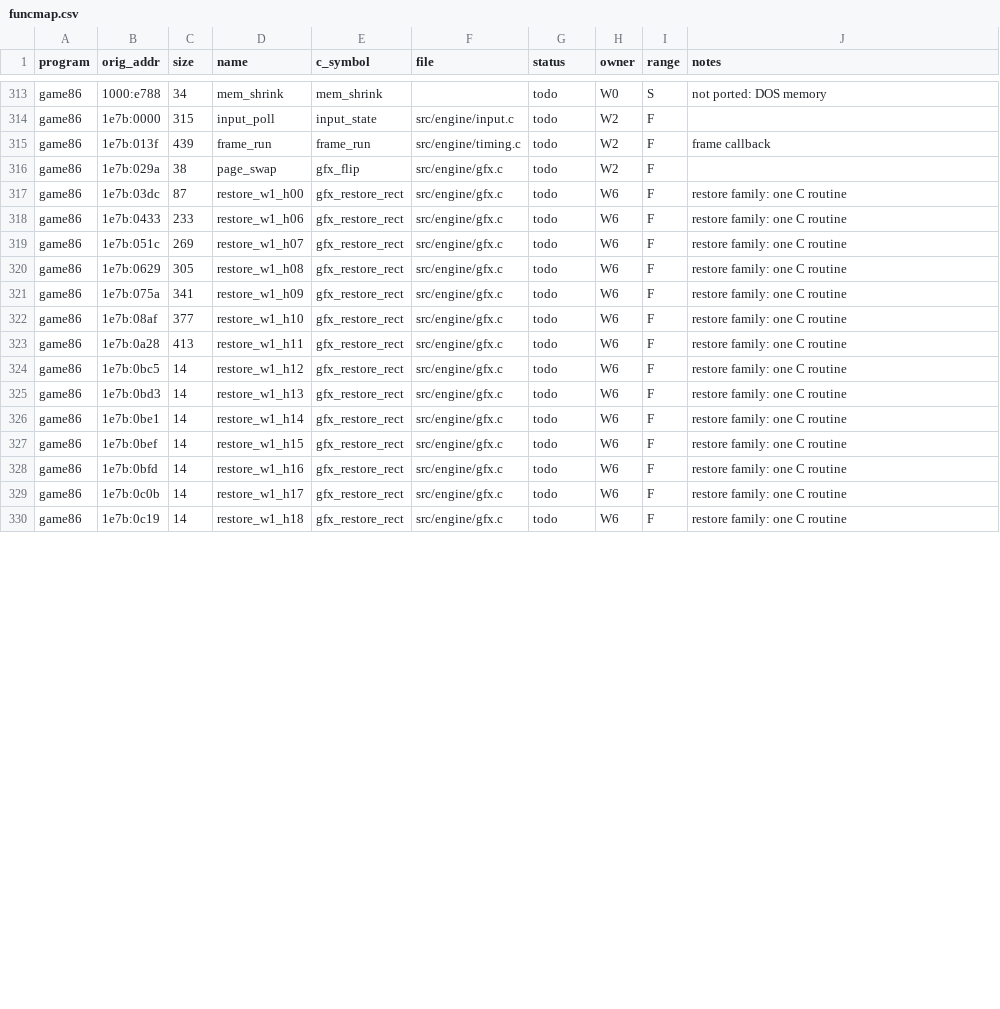
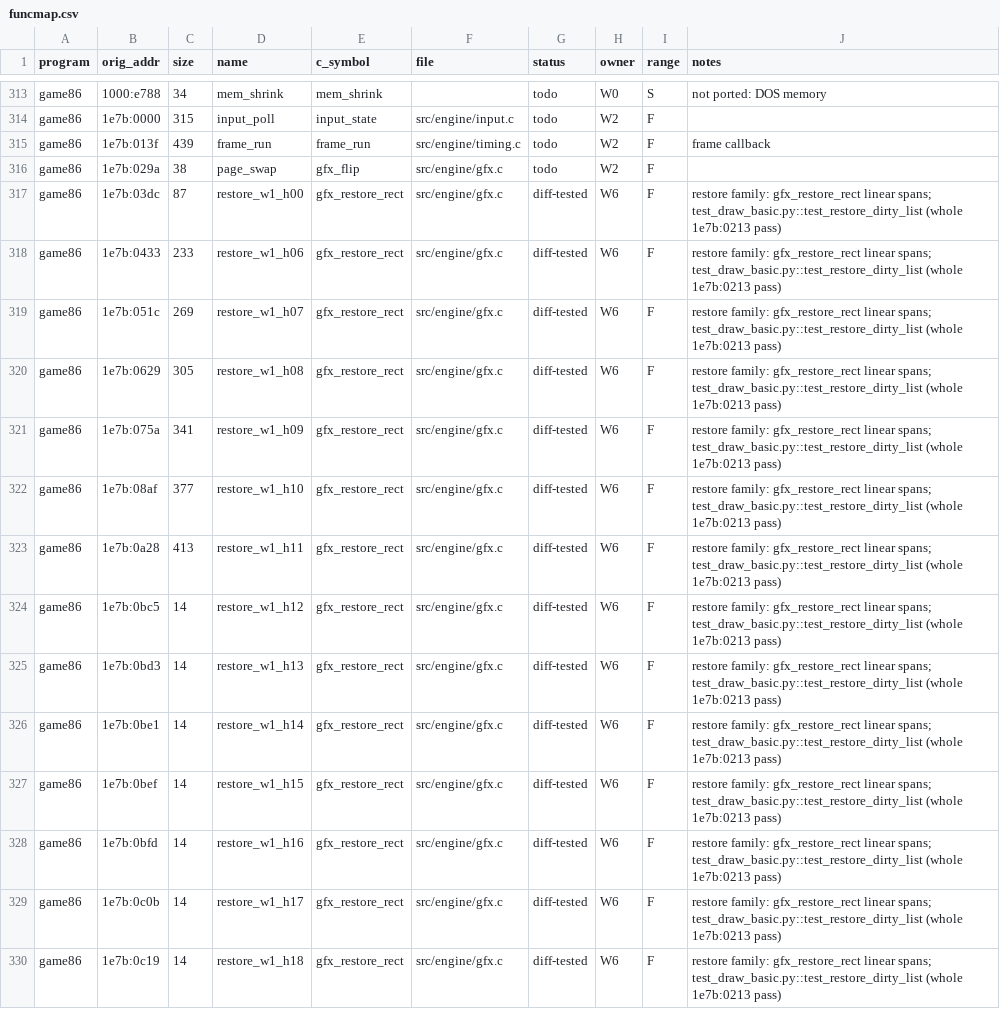
Before and after one commit to JorgeNachtigall/llamatron-2112-decompilation, a CSV file: docs/funcmap.csv, drawn as a sheet; only a part is shown, gaps mark what is left out; the diff covers the shown part only.

Commit message:
W6: page copies (62e8/62f6/6304) and dotted outline (6112) in src/game, oracle tests incl. dirty-list restore pass; funcmap rows

```diff
--- a/docs/funcmap.csv
+++ b/docs/funcmap.csv
@@ -316,15 +316,15 @@ game86,1e7b:013f,439,frame_run,frame_run,src/engine/timing.c,todo,W2,F,frame cal
 game86,1e7b:029a,38,page_swap,gfx_flip,src/engine/gfx.c,todo,W2,F,
-game86,1e7b:03dc,87,restore_w1_h00,gfx_restore_rect,src/engine/gfx.c,todo,W6,F,restore family: one C routine
-game86,1e7b:0433,233,restore_w1_h06,gfx_restore_rect,src/engine/gfx.c,todo,W6,F,restore family: one C routine
-game86,1e7b:051c,269,restore_w1_h07,gfx_restore_rect,src/engine/gfx.c,todo,W6,F,restore family: one C routine
-game86,1e7b:0629,305,restore_w1_h08,gfx_restore_rect,src/engine/gfx.c,todo,W6,F,restore family: one C routine
-game86,1e7b:075a,341,restore_w1_h09,gfx_restore_rect,src/engine/gfx.c,todo,W6,F,restore family: one C routine
-game86,1e7b:08af,377,restore_w1_h10,gfx_restore_rect,src/engine/gfx.c,todo,W6,F,restore family: one C routine
-game86,1e7b:0a28,413,restore_w1_h11,gfx_restore_rect,src/engine/gfx.c,todo,W6,F,restore family: one C routine
-game86,1e7b:0bc5,14,restore_w1_h12,gfx_restore_rect,src/engine/gfx.c,todo,W6,F,restore family: one C routine
-game86,1e7b:0bd3,14,restore_w1_h13,gfx_restore_rect,src/engine/gfx.c,todo,W6,F,restore family: one C routine
-game86,1e7b:0be1,14,restore_w1_h14,gfx_restore_rect,src/engine/gfx.c,todo,W6,F,restore family: one C routine
-game86,1e7b:0bef,14,restore_w1_h15,gfx_restore_rect,src/engine/gfx.c,todo,W6,F,restore family: one C routine
-game86,1e7b:0bfd,14,restore_w1_h16,gfx_restore_rect,src/engine/gfx.c,todo,W6,F,restore family: one C routine
-game86,1e7b:0c0b,14,restore_w1_h17,gfx_restore_rect,src/engine/gfx.c,todo,W6,F,restore family: one C routine
-game86,1e7b:0c19,14,restore_w1_h18,gfx_restore_rect,src/engine/gfx.c,todo,W6,F,restore family: one C routine
+game86,1e7b:03dc,87,restore_w1_h00,gfx_restore_rect,src/engine/gfx.c,diff-tested,W6,F,restore family: gfx_restore_rect linear spans; test_draw_basic.py::test_restore_dirty_list (whole 1e7b:0213 pass)
+game86,1e7b:0433,233,restore_w1_h06,gfx_restore_rect,src/engine/gfx.c,diff-tested,W6,F,restore family: gfx_restore_rect linear spans; test_draw_basic.py::test_restore_dirty_list (whole 1e7b:0213 pass)
+game86,1e7b:051c,269,restore_w1_h07,gfx_restore_rect,src/engine/gfx.c,diff-tested,W6,F,restore family: gfx_restore_rect linear spans; test_draw_basic.py::test_restore_dirty_list (whole 1e7b:0213 pass)
+game86,1e7b:0629,305,restore_w1_h08,gfx_restore_rect,src/engine/gfx.c,diff-tested,W6,F,restore family: gfx_restore_rect linear spans; test_draw_basic.py::test_restore_dirty_list (whole 1e7b:0213 pass)
+game86,1e7b:075a,341,restore_w1_h09,gfx_restore_rect,src/engine/gfx.c,diff-tested,W6,F,restore family: gfx_restore_rect linear spans; test_draw_basic.py::test_restore_dirty_list (whole 1e7b:0213 pass)
+game86,1e7b:08af,377,restore_w1_h10,gfx_restore_rect,src/engine/gfx.c,diff-tested,W6,F,restore family: gfx_restore_rect linear spans; test_draw_basic.py::test_restore_dirty_list (whole 1e7b:0213 pass)
+game86,1e7b:0a28,413,restore_w1_h11,gfx_restore_rect,src/engine/gfx.c,diff-tested,W6,F,restore family: gfx_restore_rect linear spans; test_draw_basic.py::test_restore_dirty_list (whole 1e7b:0213 pass)
+game86,1e7b:0bc5,14,restore_w1_h12,gfx_restore_rect,src/engine/gfx.c,diff-tested,W6,F,restore family: gfx_restore_rect linear spans; test_draw_basic.py::test_restore_dirty_list (whole 1e7b:0213 pass)
+game86,1e7b:0bd3,14,restore_w1_h13,gfx_restore_rect,src/engine/gfx.c,diff-tested,W6,F,restore family: gfx_restore_rect linear spans; test_draw_basic.py::test_restore_dirty_list (whole 1e7b:0213 pass)
+game86,1e7b:0be1,14,restore_w1_h14,gfx_restore_rect,src/engine/gfx.c,diff-tested,W6,F,restore family: gfx_restore_rect linear spans; test_draw_basic.py::test_restore_dirty_list (whole 1e7b:0213 pass)
+game86,1e7b:0bef,14,restore_w1_h15,gfx_restore_rect,src/engine/gfx.c,diff-tested,W6,F,restore family: gfx_restore_rect linear spans; test_draw_basic.py::test_restore_dirty_list (whole 1e7b:0213 pass)
+game86,1e7b:0bfd,14,restore_w1_h16,gfx_restore_rect,src/engine/gfx.c,diff-tested,W6,F,restore family: gfx_restore_rect linear spans; test_draw_basic.py::test_restore_dirty_list (whole 1e7b:0213 pass)
+game86,1e7b:0c0b,14,restore_w1_h17,gfx_restore_rect,src/engine/gfx.c,diff-tested,W6,F,restore family: gfx_restore_rect linear spans; test_draw_basic.py::test_restore_dirty_list (whole 1e7b:0213 pass)
+game86,1e7b:0c19,14,restore_w1_h18,gfx_restore_rect,src/engine/gfx.c,diff-tested,W6,F,restore family: gfx_restore_rect linear spans; test_draw_basic.py::test_restore_dirty_list (whole 1e7b:0213 pass)
```
Also changed, not shown: 104 edited cells elsewhere in this file, 5 other files.
